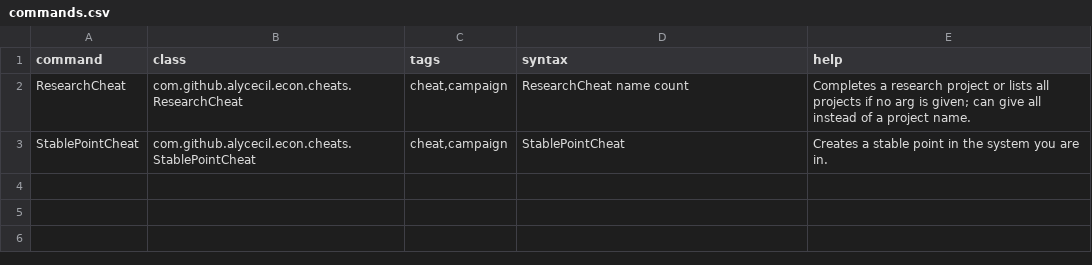
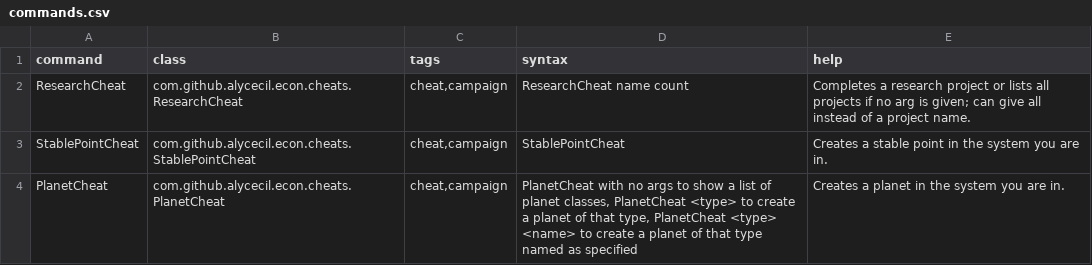
Before and after one commit to alycecil/AliceCheatCommands, a CSV file: data/console/commands.csv, drawn as a sheet.

Commit message:
Add Planet Create Cheat

```diff
--- a/data/console/commands.csv
+++ b/data/console/commands.csv
@@ -3 +3,2 @@ ResearchCheat,com.github.alycecil.econ.cheats.ResearchCheat,"cheat,campaign","Re
 StablePointCheat,com.github.alycecil.econ.cheats.StablePointCheat,"cheat,campaign","StablePointCheat","Creates a stable point in the system you are in."
+PlanetCheat,com.github.alycecil.econ.cheats.PlanetCheat,"cheat,campaign","PlanetCheat with no args to show a list of planet classes, PlanetCheat <type> to create a planet of that type, PlanetCheat <type> <name> to create a planet of that type named as specified","Creates a planet in the system you are in."
```
Also changed, not shown: 5 other files.
